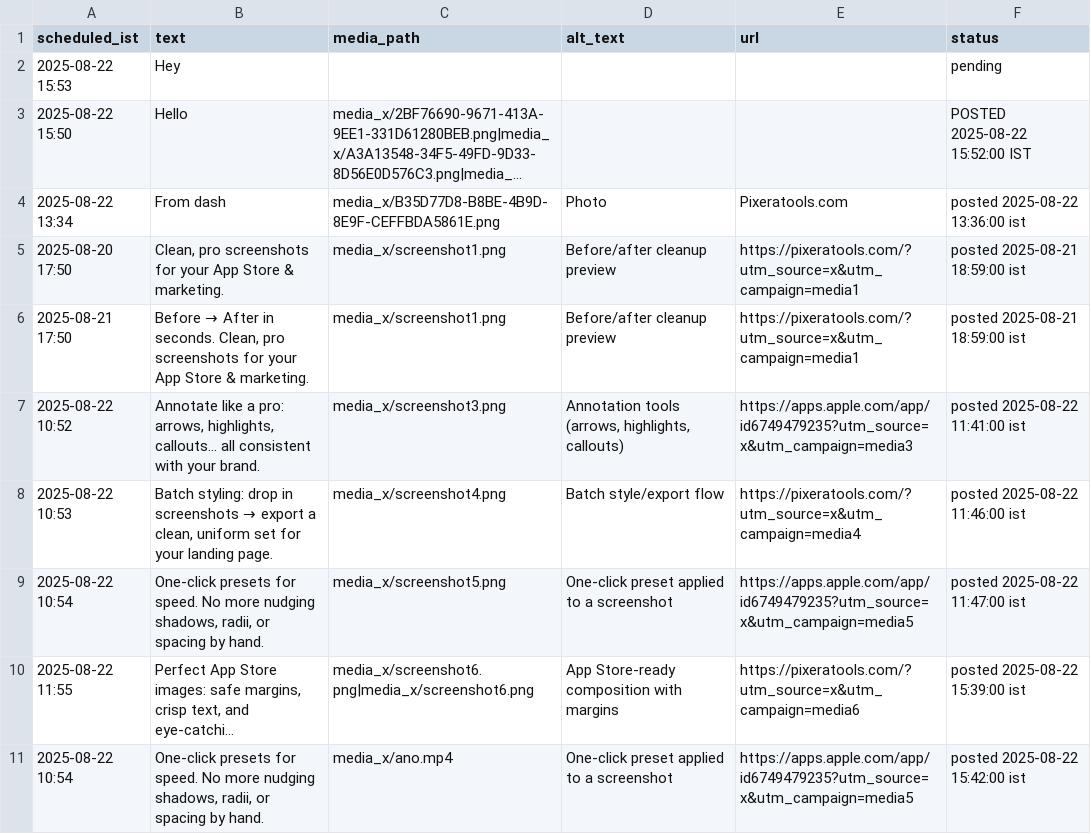
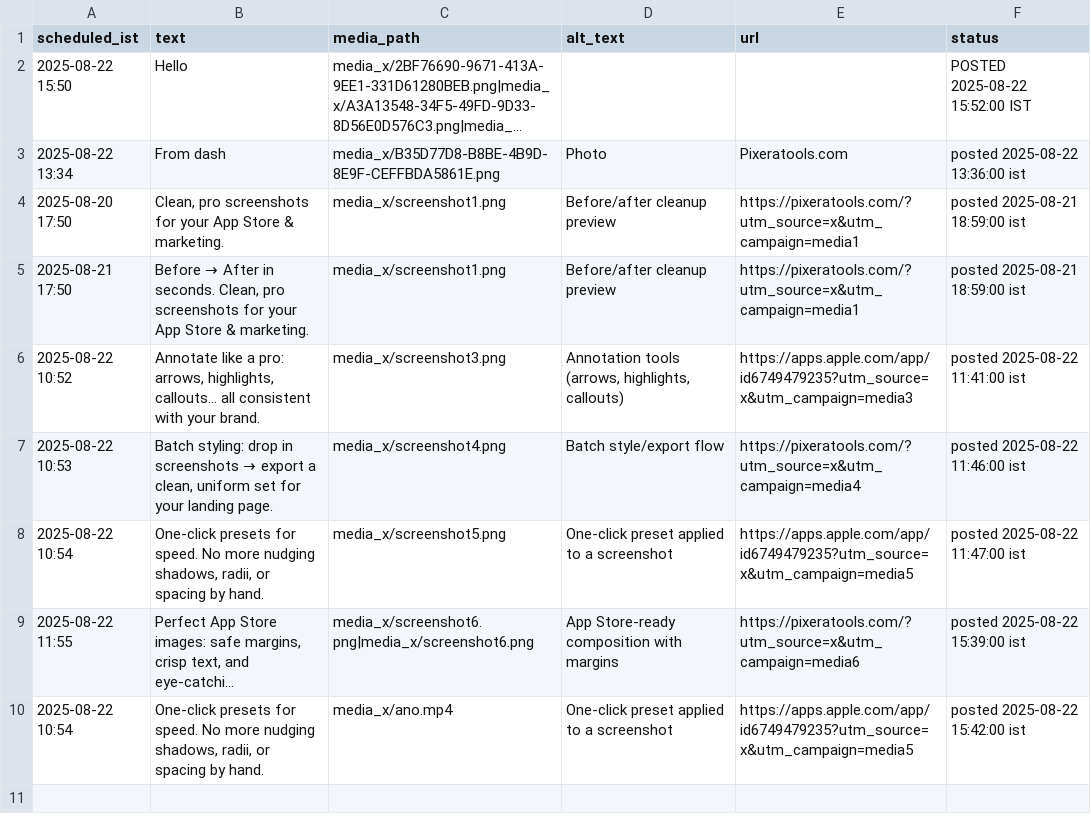
Before and after one commit to swi-parth-ft/instaMedia, a CSV file: content_x.csv, drawn as a sheet; long unchanged cells end in …; the diff names each change by its address in the sheet, - before the commit and + after, or states it on an @@ line.

Commit message:
iOS: update content_x.csv

```diff
--- a/content_x.csv
+++ b/content_x.csv
-row 2: 2025-08-22 15:53 | Hey |  |  |  | pending
```
